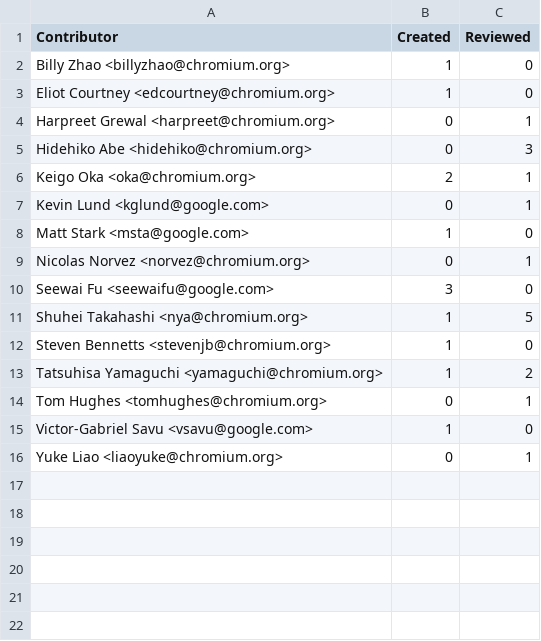
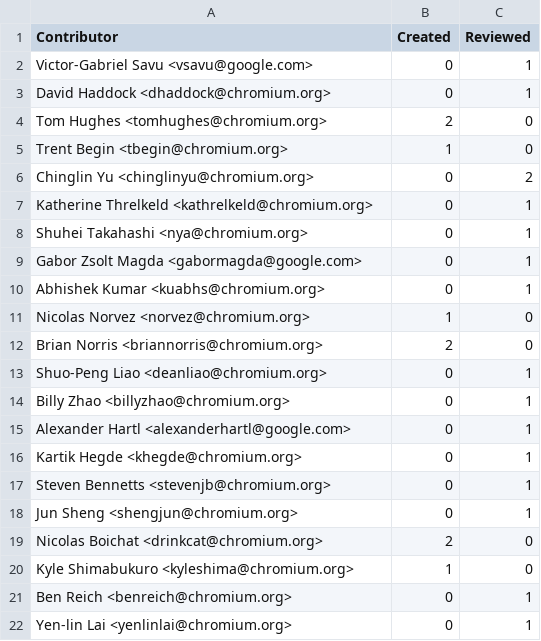
Before and after one commit to Vishalghyv/Commit-Messages, a CSV file: Commits/Contributors.csv, drawn as a sheet.

```diff
--- a/Commits/Contributors.csv
+++ b/Commits/Contributors.csv
@@ -1,16 +1,22 @@
 Contributor,Created,Reviewed
-Billy Zhao <billyzhao@chromium.org>,1,0
-Eliot Courtney <edcourtney@chromium.org>,1,0
-Harpreet Grewal <harpreet@chromium.org>,0,1
-Hidehiko Abe <hidehiko@chromium.org>,0,3
-Keigo Oka <oka@chromium.org>,2,1
-Kevin Lund <kglund@google.com>,0,1
-Matt Stark <msta@google.com>,1,0
-Nicolas Norvez <norvez@chromium.org>,0,1
-Seewai Fu <seewaifu@google.com>,3,0
-Shuhei Takahashi <nya@chromium.org>,1,5
-Steven Bennetts <stevenjb@chromium.org>,1,0
-Tatsuhisa Yamaguchi <yamaguchi@chromium.org>,1,2
-Tom Hughes <tomhughes@chromium.org>,0,1
-Victor-Gabriel Savu <vsavu@google.com>,1,0
-Yuke Liao <liaoyuke@chromium.org>,0,1
+Victor-Gabriel Savu <vsavu@google.com>,0,1
+David Haddock <dhaddock@chromium.org>,0,1
+Tom Hughes <tomhughes@chromium.org>,2,0
+Trent Begin <tbegin@chromium.org>,1,0
+Chinglin Yu <chinglinyu@chromium.org>,0,2
+Katherine Threlkeld <kathrelkeld@chromium.org>,0,1
+Shuhei Takahashi <nya@chromium.org>,0,1
+Gabor Zsolt Magda <gabormagda@google.com>,0,1
+Abhishek Kumar <kuabhs@chromium.org>,0,1
+Nicolas Norvez <norvez@chromium.org>,1,0
+Brian Norris <briannorris@chromium.org>,2,0
+Shuo-Peng Liao <deanliao@chromium.org>,0,1
+Billy Zhao <billyzhao@chromium.org>,0,1
+Alexander Hartl <alexanderhartl@google.com>,0,1
+Kartik Hegde <khegde@chromium.org>,0,1
+Steven Bennetts <stevenjb@chromium.org>,0,1
+Jun Sheng <shengjun@chromium.org>,0,1
+Nicolas Boichat <drinkcat@chromium.org>,2,0
+Kyle Shimabukuro <kyleshima@chromium.org>,1,0
+Ben Reich <benreich@chromium.org>,0,1
+Yen-lin Lai <yenlinlai@chromium.org>,0,1
```
Also changed, not shown: 33 other files.
